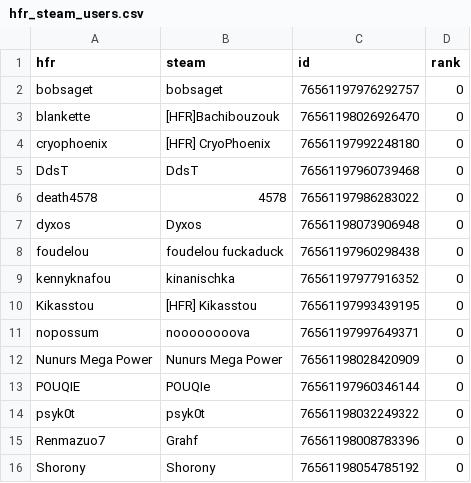
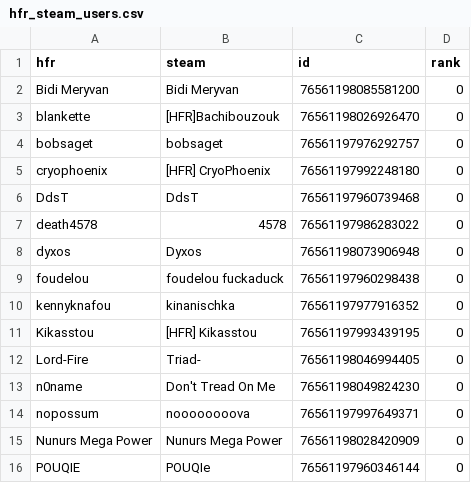
Before and after one commit to NunursMegaPower/HFR-Dota2, a CSV file: hfr_steam_users.csv, drawn as a sheet; only a part is shown; the shorter side is filled out with more unchanged rows.

```diff
--- a/hfr_steam_users.csv
+++ b/hfr_steam_users.csv
@@ -1,4 +1,5 @@
 hfr,steam,id,rank
+Bidi Meryvan,Bidi Meryvan,76561198085581200,0
+blankette,[HFR]Bachibouzouk,76561198026926470,0
 bobsaget,bobsaget,76561197976292757,0
-blankette,[HFR]Bachibouzouk,76561198026926470,0
 cryophoenix,[HFR] CryoPhoenix,76561197992248180,0
@@ -10,2 +11,4 @@ kennyknafou,kinanischka,76561197977916352,0
 Kikasstou,[HFR] Kikasstou,76561197993439195,0
+Lord-Fire, Triad-, 76561198046994405,0
+n0name,Don't Tread On Me,76561198049824230,0
 nopossum,noooooooova,76561197997649371,0
```
Also changed, not shown: 8 other files.
